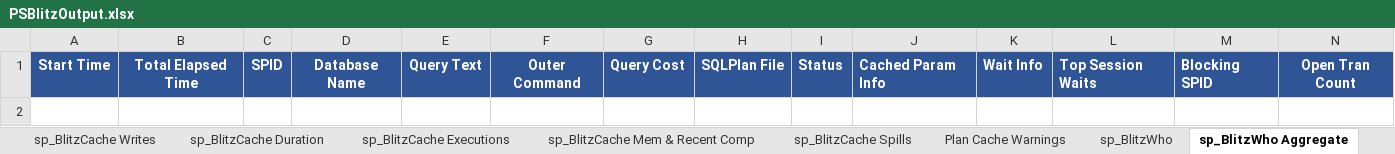
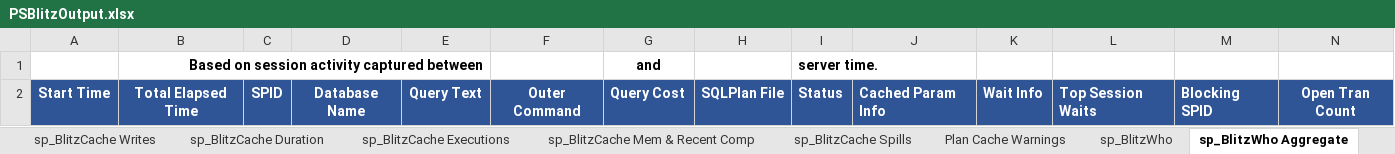
Before and after one commit to VladDBA/PSBlitz, an Excel workbook: Resources/PSBlitzOutput.xlsx, sheet sp_BlitzWho Aggregate, drawn as a sheet; only a part is shown; values as stored, in another font and other column widths than the file's, no borders; rows hold the shown columns only; the diff names each change by its address in the sheet, - before the commit and + after, or states it on an @@ line.

```diff
--- a/Resources/PSBlitzOutput.xlsx (sheet sp_BlitzWho Aggregate)
+++ b/Resources/PSBlitzOutput.xlsx (sheet sp_BlitzWho Aggregate)
+row 1:  | Based on session activity captured between |  |  |  |  | and |  | server time.
```
Also changed, not shown: sheet Instance Info, 2 other files.
